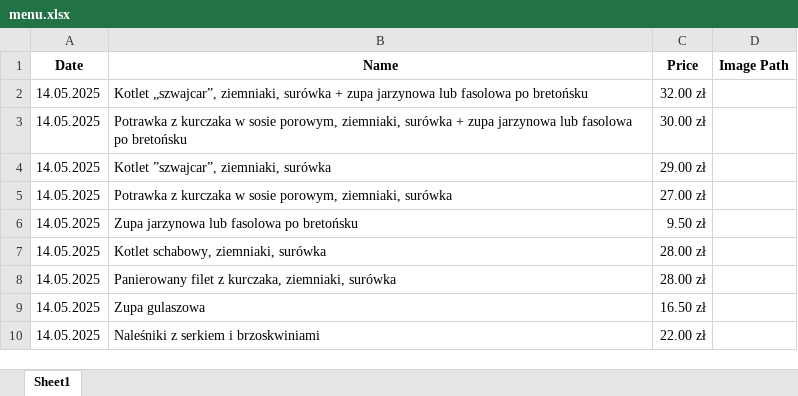
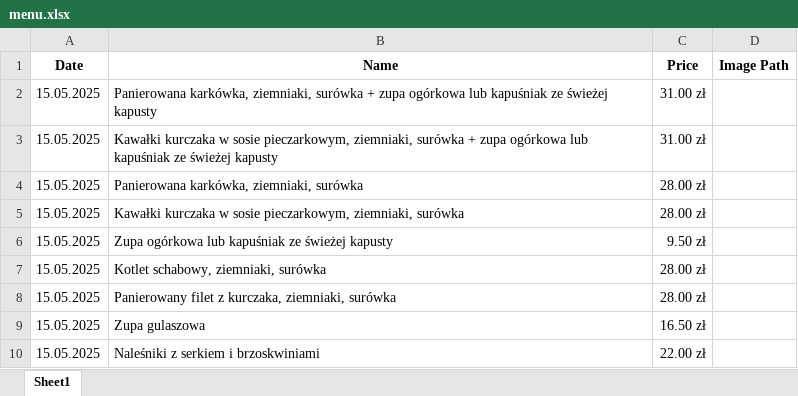
Before and after one commit to barzesmakiem/bar-ze-smakiem, an Excel workbook: public/menu.xlsx, sheet Sheet1, drawn as a sheet; values as stored, in another font and other column widths than the file's, no borders; removed rows and columns are numbered as before the commit, all else as after; the diff names each change by its address in the sheet, - before the commit and + after, or states it on an @@ line.

Commit message:
Update public files from controller

```diff
--- a/public/menu.xlsx (sheet Sheet1)
+++ b/public/menu.xlsx (sheet Sheet1)
-row 2: 14.05.2025 | Kotlet „szwajcar”, ziemniaki, surówka + zupa jarzynowa lub fasolowa po bretońsku | 32.00 zł
+row 2: 15.05.2025 | Panierowana karkówka, ziemniaki, surówka + zupa ogórkowa lub kapuśniak ze świeżej kapusty | 31.00 zł
-A3 (Date): 14.05.2025
+A3 (Date): 15.05.2025
-B3 (Name): Potrawka z kurczaka w sosie porowym, ziemniaki, surówka + zupa jarzynowa lub fasolowa po bretońsku
+B3 (Name): Kawałki kurczaka w sosie pieczarkowym, ziemniaki, surówka + zupa ogórkowa lub kapuśniak ze świeżej kapusty
-C3 (Price): 30.00 zł
+C3 (Price): 31.00 zł
-row 4: 14.05.2025 | Kotlet ”szwajcar”, ziemniaki, surówka | 29.00 zł
+row 4: 15.05.2025 | Panierowana karkówka, ziemniaki, surówka | 28.00 zł
-A5:A10 (Date): 14.05.2025
+A5:A10 (Date): 15.05.2025
-B5 (Name): Potrawka z kurczaka w sosie porowym, ziemniaki, surówka
+B5 (Name): Kawałki kurczaka w sosie pieczarkowym, ziemniaki, surówka
-C5 (Price): 27.00 zł
+C5 (Price): 28.00 zł
-B6 (Name): Zupa jarzynowa lub fasolowa po bretońsku
+B6 (Name): Zupa ogórkowa lub kapuśniak ze świeżej kapusty
```
